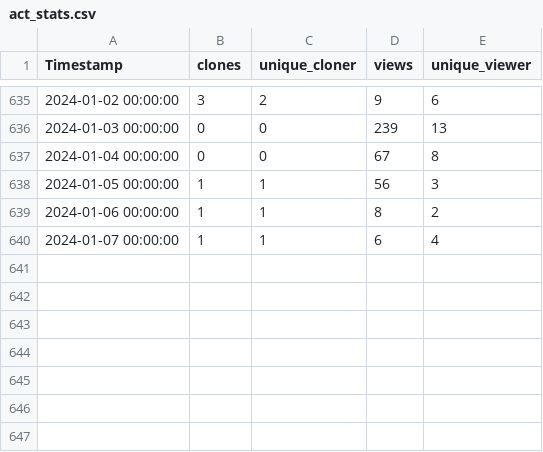
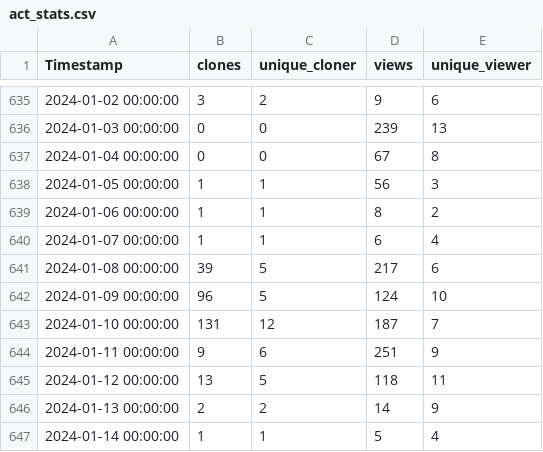
Before and after one commit to AdamTheisen/ARM-Dev, a CSV file: act_stats/act_stats.csv, drawn as a sheet; only a part is shown, gaps mark what is left out; the diff names each change by its address in the sheet, - before the commit and + after, or states it on an @@ line.

Commit message:
Cronjob commit

```diff
--- a/act_stats/act_stats.csv
+++ b/act_stats/act_stats.csv
+row 641: 2024-01-08 00:00:00 | 39 | 5 | 217 | 6
+row 642: 2024-01-09 00:00:00 | 96 | 5 | 124 | 10
+row 643: 2024-01-10 00:00:00 | 131 | 12 | 187 | 7
+row 644: 2024-01-11 00:00:00 | 9 | 6 | 251 | 9
+row 645: 2024-01-12 00:00:00 | 13 | 5 | 118 | 11
+row 646: 2024-01-13 00:00:00 | 2 | 2 | 14 | 9
+row 647: 2024-01-14 00:00:00 | 1 | 1 | 5 | 4
```
